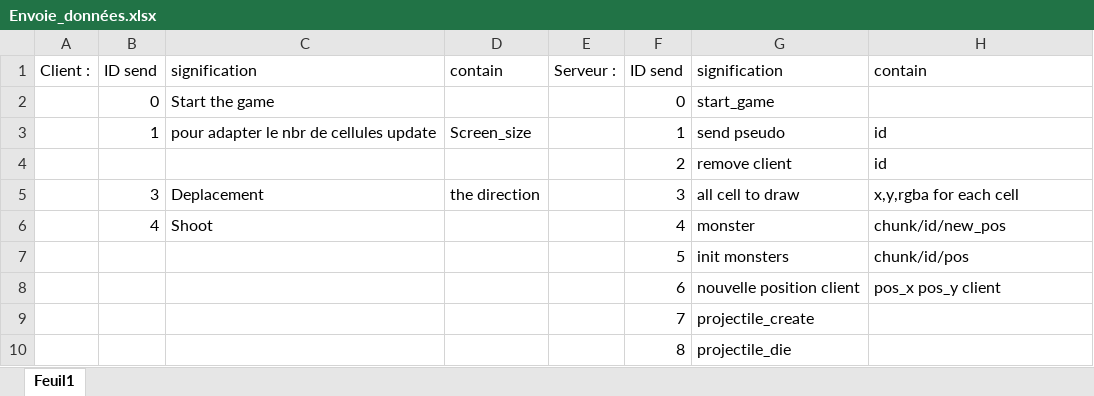
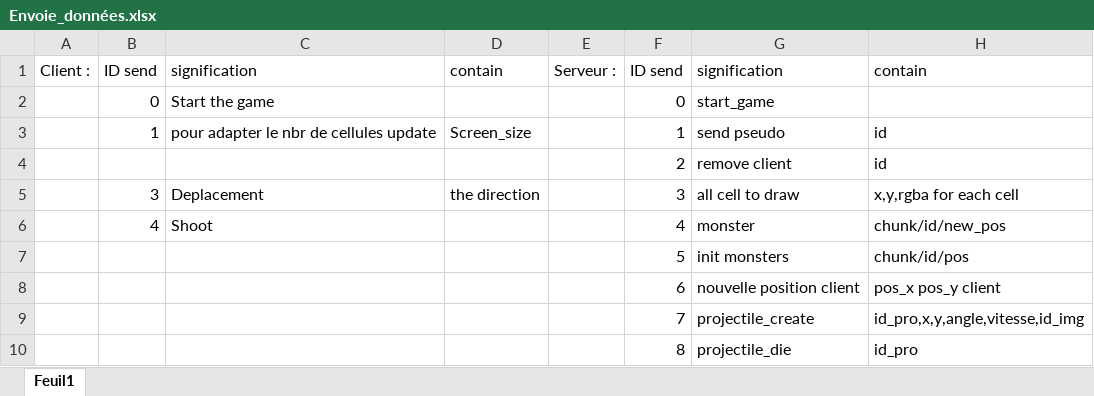
Before and after one commit to schaman1/Unknown, an Excel workbook: data/Envoie_données.xlsx, sheet Feuil1, drawn as a sheet; values as stored, in another font and other column widths than the file's, no borders; the diff names each change by its address in the sheet, - before the commit and + after, or states it on an @@ line.

```diff
--- a/data/Envoie_données.xlsx (sheet Feuil1)
+++ b/data/Envoie_données.xlsx (sheet Feuil1)
-H9: (empty)
+H9: id_pro,x,y,angle,vitesse,id_img
-H10: (empty)
+H10: id_pro
```
Also changed, not shown: 6 other files.
